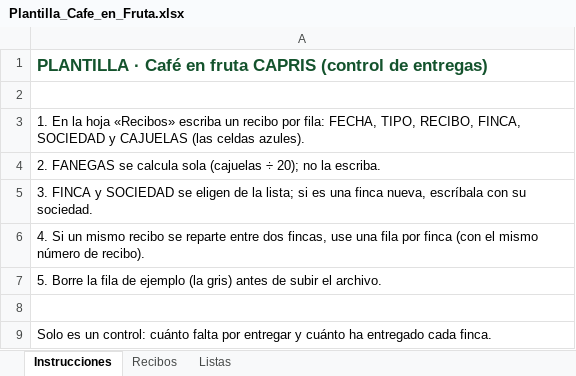
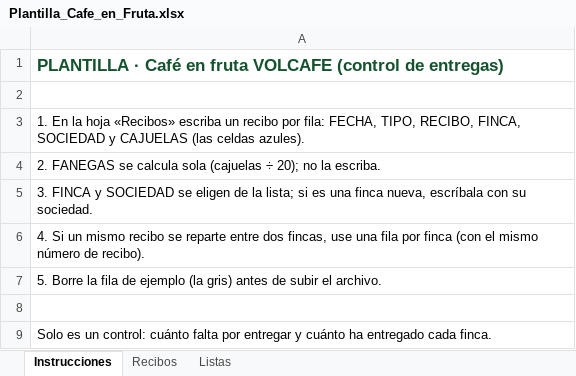
Before and after one commit to fval85/cajuelas-pruebas, an Excel workbook: Plantilla_Cafe_en_Fruta.xlsx, sheet Instrucciones, drawn as a sheet; values as stored, in another font and other column widths than the file's, no borders; the diff names each change by its address in the sheet, - before the commit and + after, or states it on an @@ line.

```diff
--- a/Plantilla_Cafe_en_Fruta.xlsx (sheet Instrucciones)
+++ b/Plantilla_Cafe_en_Fruta.xlsx (sheet Instrucciones)
-A1: …en fruta CAPRIS (control de…
+A1: …en fruta VOLCAFE (control de…
```
Also changed, not shown: 25 other files.
